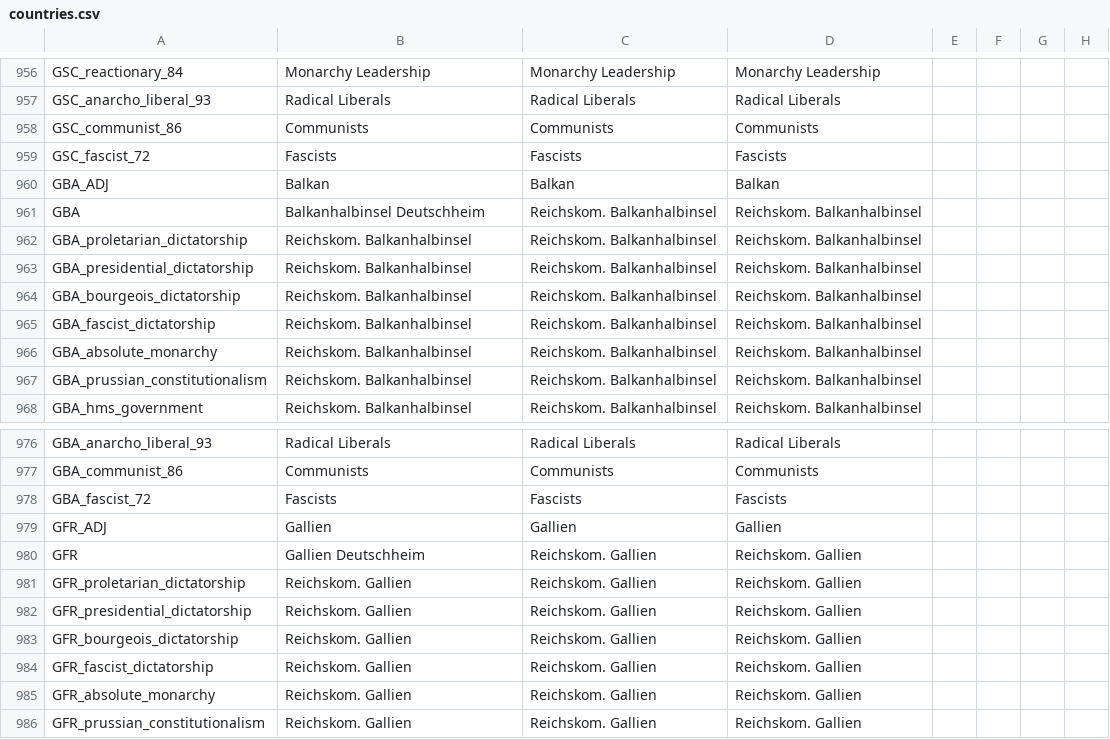
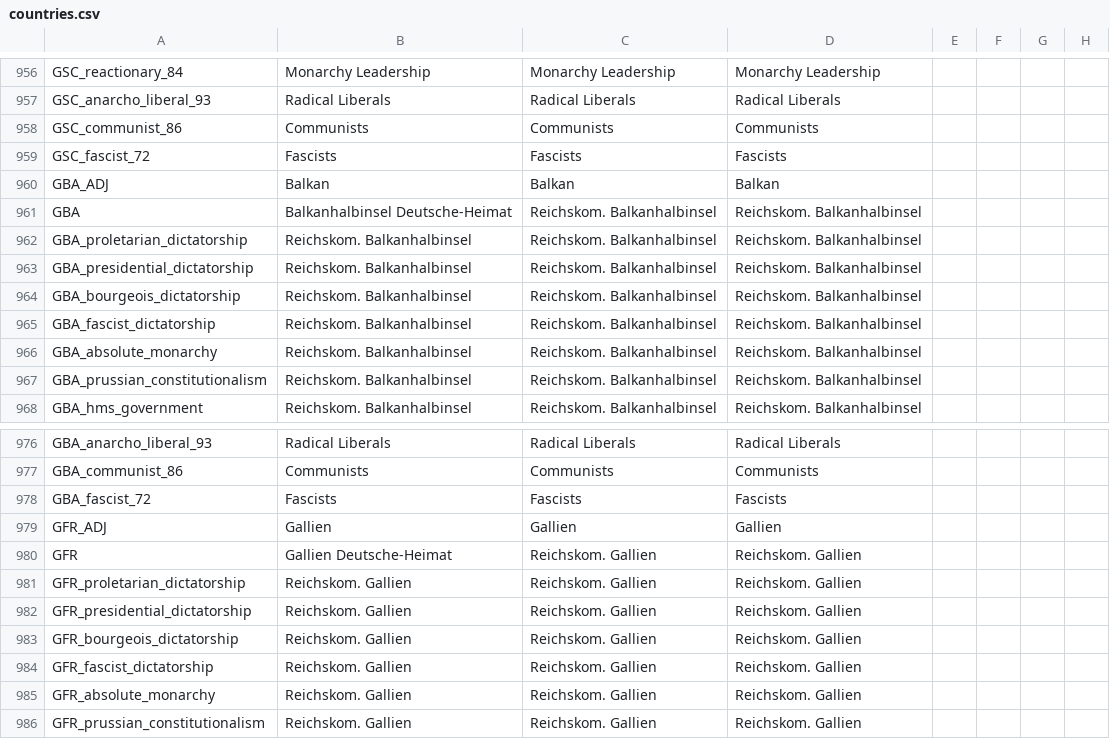
Before and after one commit to codingfan786/Vic2-TNO, a CSV file: TNO/localisation/countries.csv, drawn as a sheet; only a part is shown, gaps mark what is left out; the diff covers the shown part only; the diff names each change by its address in the sheet, - before the commit and + after, or states it on an @@ line.

```diff
--- a/TNO/localisation/countries.csv
+++ b/TNO/localisation/countries.csv
-B961: Balkanhalbinsel Deutschheim
+B961: Balkanhalbinsel Deutsche-Heimat
-B980: Gallien Deutschheim
+B980: Gallien Deutsche-Heimat
```
Also changed, not shown: 5 added rows and 29 edited cells elsewhere in this file, TNO/localisation/tno.csv, 20 other files.
